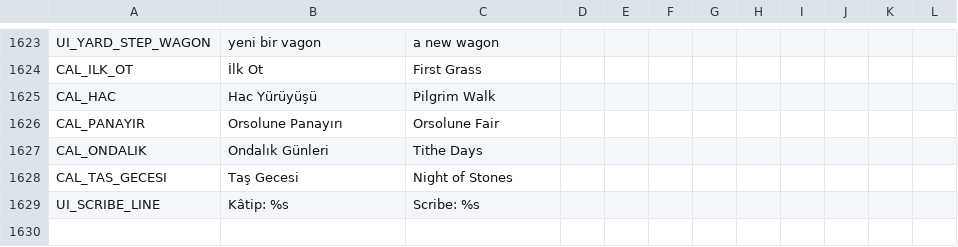
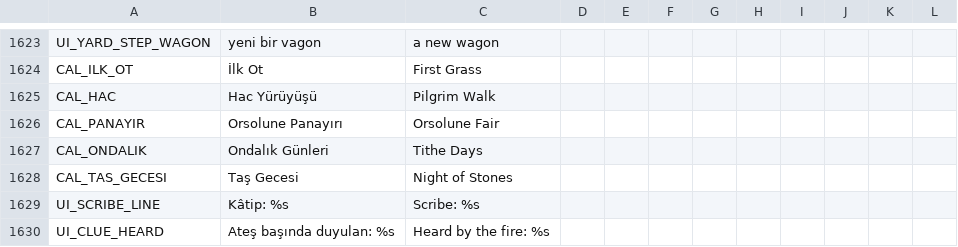
Before and after one commit to ulubatuhan/wayborne, a CSV file: data/locale/ui.csv, drawn as a sheet; only a part is shown, gaps mark what is left out; the diff names each change by its address in the sheet, - before the commit and + after, or states it on an @@ line.

```diff
--- a/data/locale/ui.csv
+++ b/data/locale/ui.csv
+row 1630: UI_CLUE_HEARD | Ateş başında duyulan: %s | Heard by the fire: %s
```
Also changed, not shown: data/locale/game.csv, 11 other files.
